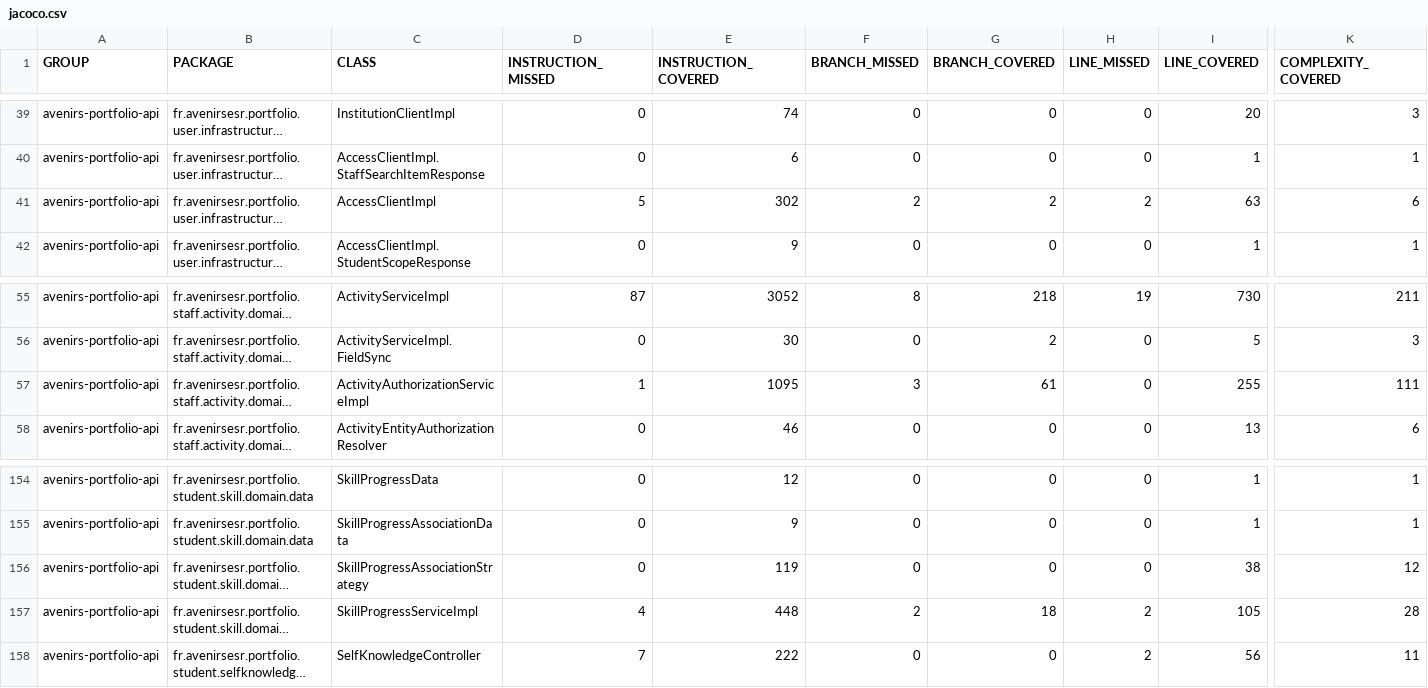
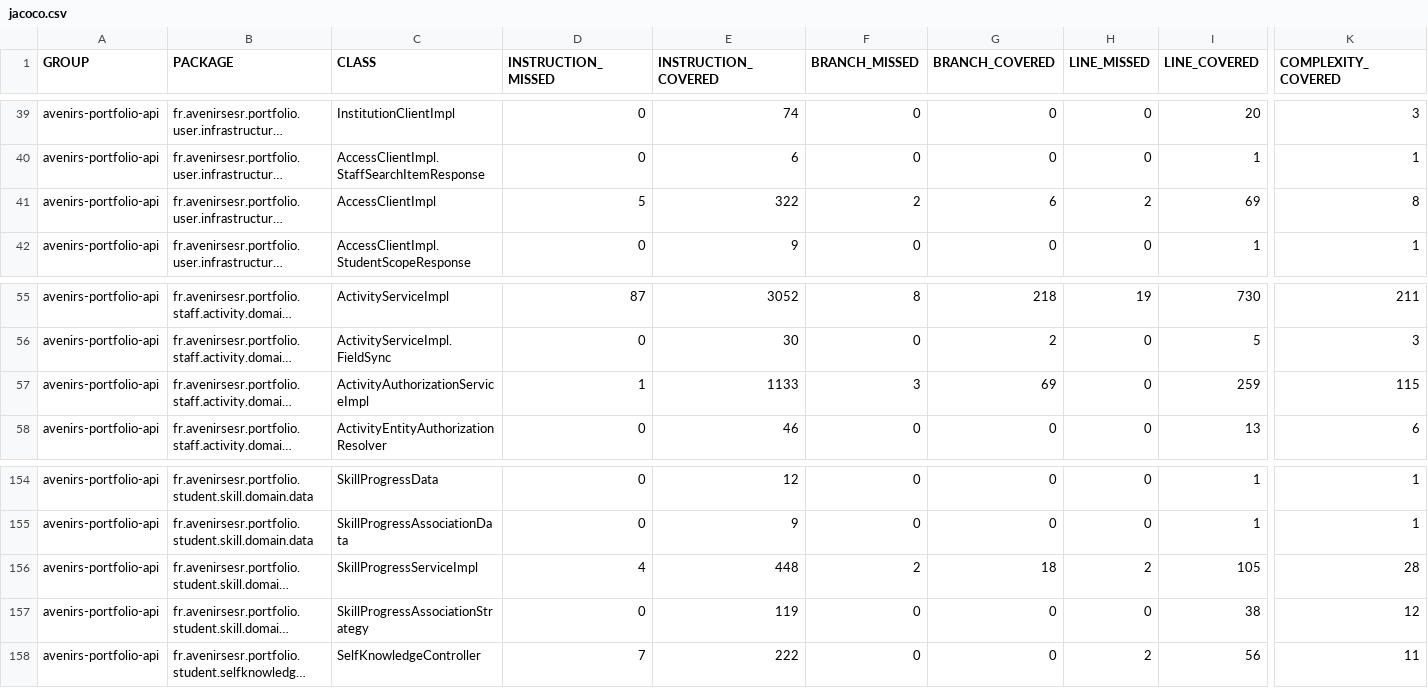
Before and after one commit to avenirs-esr/avenirs-portfolio-api, a CSV file: docs/jacoco-report/jacoco/jacoco.csv, drawn as a sheet; only a part is shown, gaps mark what is left out; long unchanged cells end in …; the diff names each change by its address in the sheet, - before the commit and + after, or states it on an @@ line.

```diff
--- a/docs/jacoco-report/jacoco/jacoco.csv
+++ b/docs/jacoco-report/jacoco/jacoco.csv
-E41 (INSTRUCTION_COVERED): 302
+E41 (INSTRUCTION_COVERED): 322
-G41 (BRANCH_COVERED): 2
+G41 (BRANCH_COVERED): 6
-I41 (LINE_COVERED): 63
+I41 (LINE_COVERED): 69
-K41 (COMPLEXITY_COVERED): 6
+K41 (COMPLEXITY_COVERED): 8
-E57 (INSTRUCTION_COVERED): 1095
+E57 (INSTRUCTION_COVERED): 1133
-G57 (BRANCH_COVERED): 61
+G57 (BRANCH_COVERED): 69
-I57 (LINE_COVERED): 255
+I57 (LINE_COVERED): 259
-K57 (COMPLEXITY_COVERED): 111
+K57 (COMPLEXITY_COVERED): 115
@@ row 157 moved to row 156: avenirs-portfolio-api @@
```
Also changed, not shown: 17 other files.
